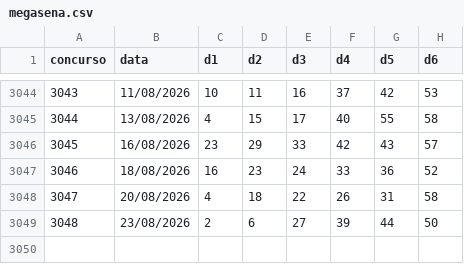
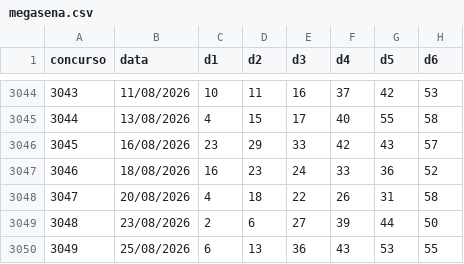
Before and after one commit to andreyoshimura/mega-engine, a CSV file: data/results/megasena.csv, drawn as a sheet; only a part is shown, gaps mark what is left out.

```diff
--- a/data/results/megasena.csv
+++ b/data/results/megasena.csv
@@ -3049 +3049,2 @@ concurso,data,d1,d2,d3,d4,d5,d6
 3048,23/08/2026,2,6,27,39,44,50
+3049,25/08/2026,6,13,36,43,53,55
```
Also changed, not shown: data/features/dezenas.csv, 2 other files.
